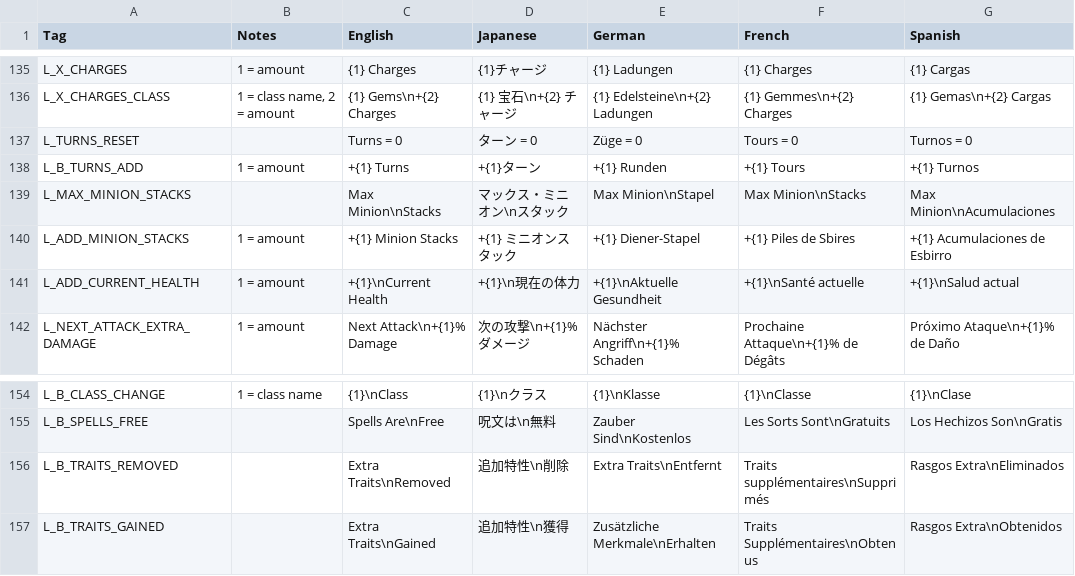
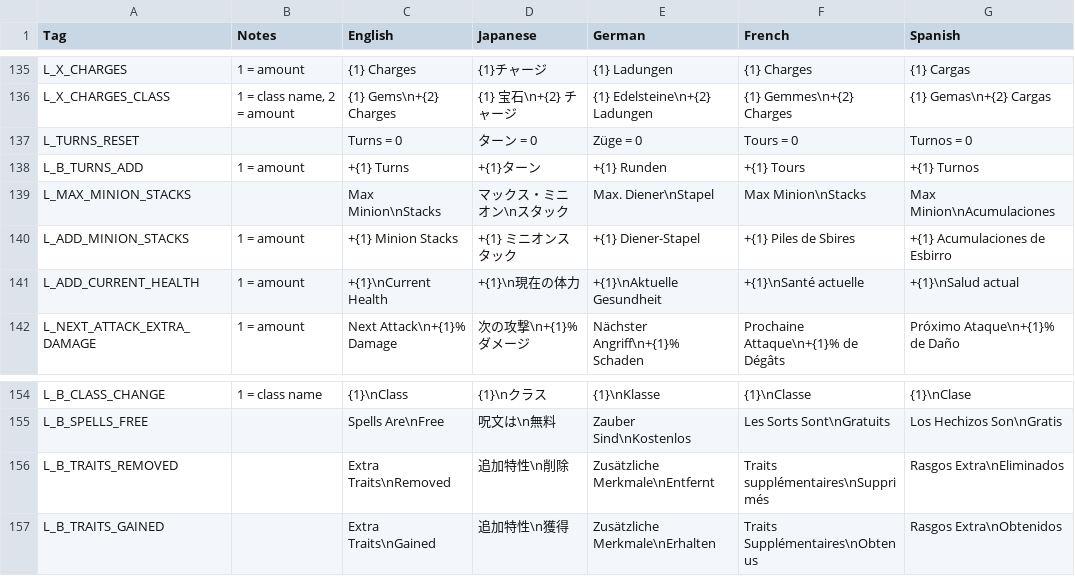
Before and after one commit to DeytonIdaho/Siralim-Ultimate-Deutsch, a CSV file: battle.csv, drawn as a sheet; only a part is shown, gaps mark what is left out; the diff names each change by its address in the sheet, - before the commit and + after, or states it on an @@ line.

```diff
--- a/battle.csv
+++ b/battle.csv
-E139 (German): Max Minion\nStapel
+E139 (German): Max. Diener\nStapel
-E156 (German): Extra Traits\nEntfernt
+E156 (German): Zusätzliche Merkmale\nEntfernt
```
Also changed, not shown: masters.csv, 10 other files.
